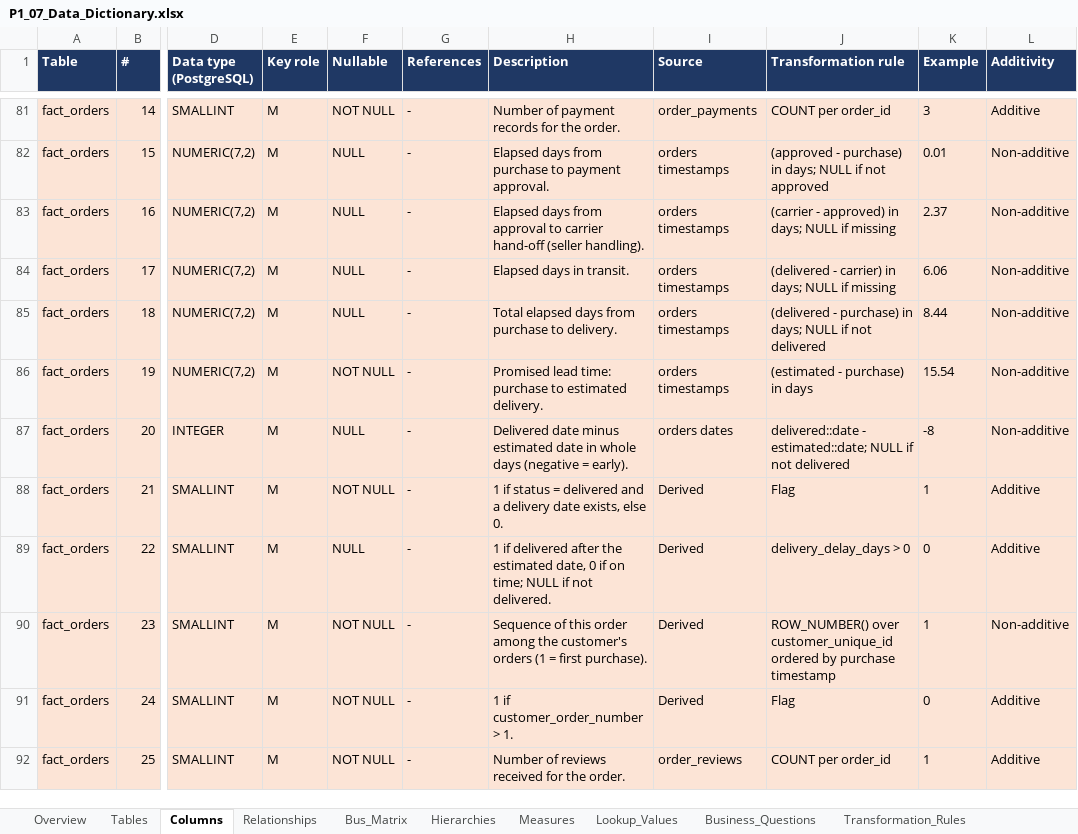
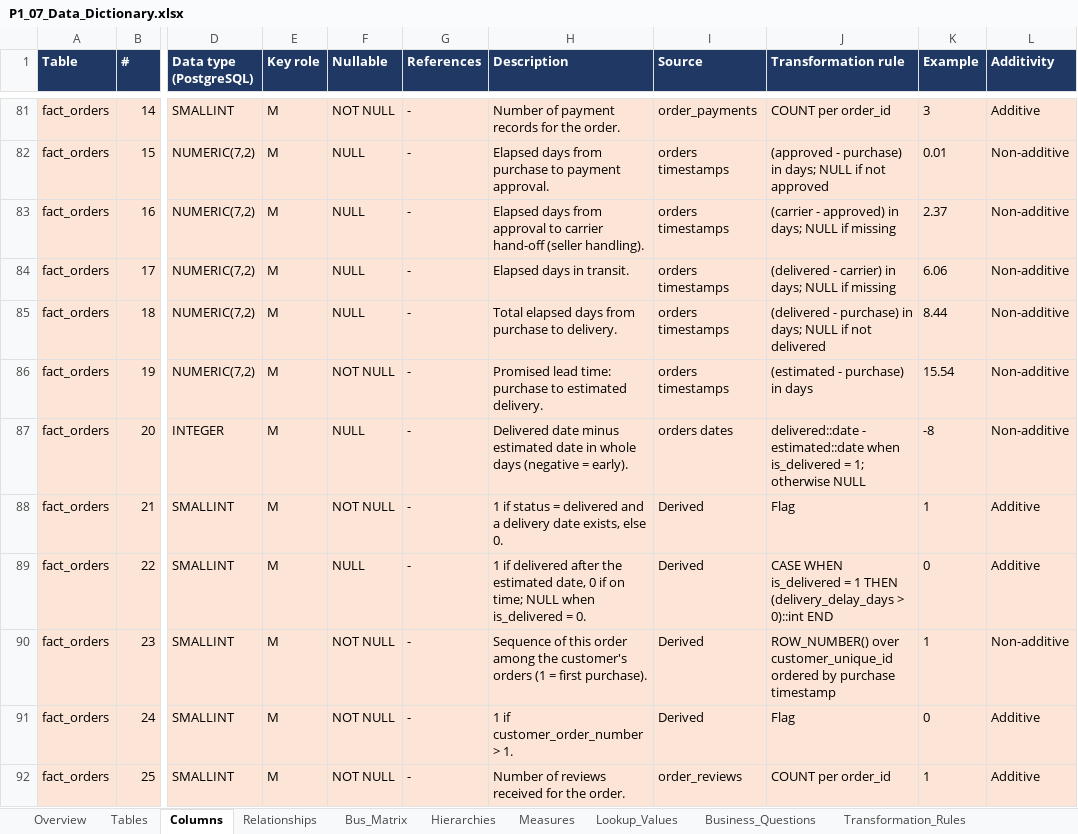
Before and after one commit to kashishfatima999/Olist_Commerce360, an Excel workbook: 01_Project_Documentation/phase1/P1_07_Data_Dictionary.xlsx, sheet Columns, drawn as a sheet; only a part is shown, gaps mark what is left out; values as stored, in another font and other column widths than the file's, no borders; the diff names each change by its address in the sheet, - before the commit and + after, or states it on an @@ line.

```diff
--- a/01_Project_Documentation/phase1/P1_07_Data_Dictionary.xlsx (sheet Columns)
+++ b/01_Project_Documentation/phase1/P1_07_Data_Dictionary.xlsx (sheet Columns)
-J87 (Transformation rule): delivered::date - estimated::date; NULL if not delivered
+J87 (Transformation rule): delivered::date - estimated::date when is_delivered = 1; otherwise NULL
-H89 (Description): …time; NULL if not delivered.
+H89 (Description): …time; NULL when is_delivered = 0.
-J89 (Transformation rule): delivery_delay_days > 0
+J89 (Transformation rule): CASE WHEN is_delivered = 1 THEN (delivery_delay_days > 0)::int END
```
Also changed, not shown: sheet Overview, 28 other files.
